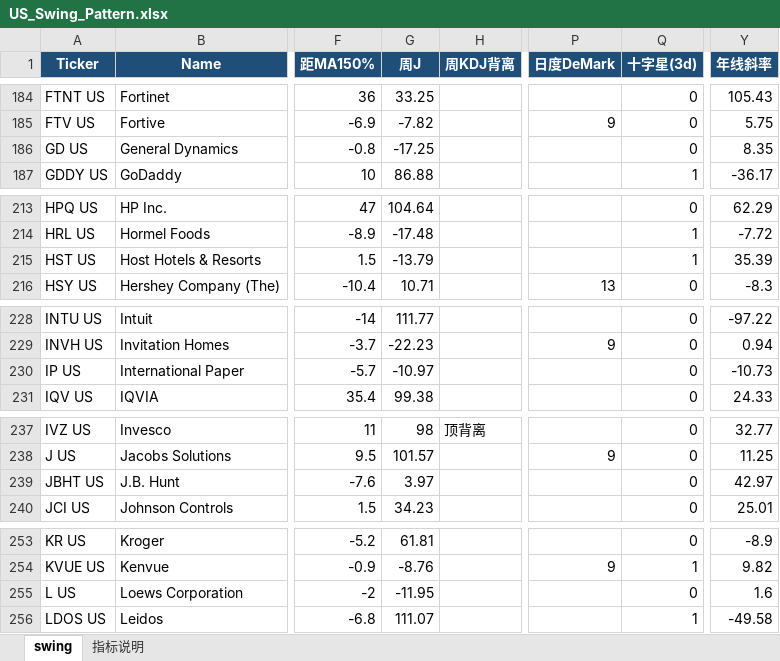
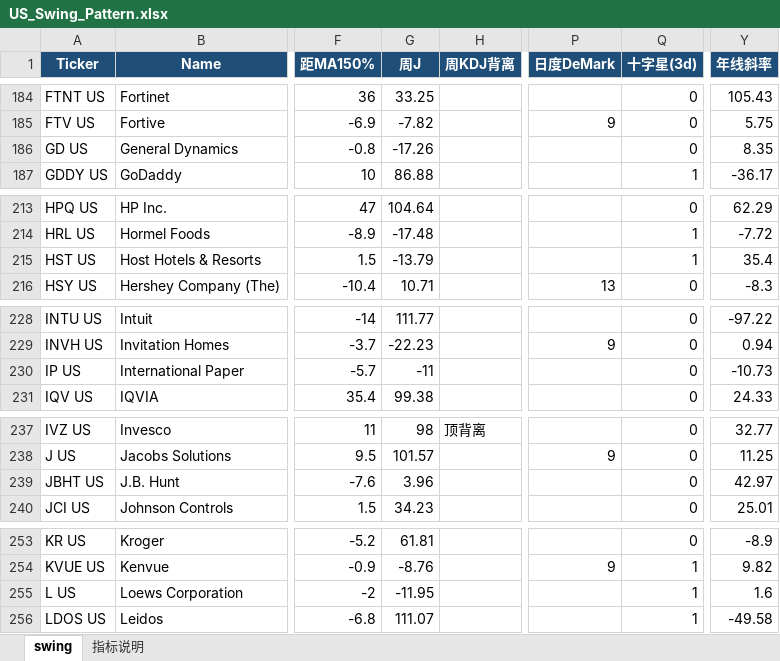
Before and after one commit to jibom/swing-pattern, an Excel workbook: US_Swing_Pattern.xlsx, sheet swing, drawn as a sheet; only a part is shown, gaps mark what is left out; values as stored, in another font and other column widths than the file's, no borders; the diff covers the shown part only; the diff names each change by its address in the sheet, - before the commit and + after, or states it on an @@ line.

```diff
--- a/US_Swing_Pattern.xlsx (sheet swing)
+++ b/US_Swing_Pattern.xlsx (sheet swing)
-G186 (周J): -17.25
+G186 (周J): -17.26
-Y215 (年线斜率): 35.39
+Y215 (年线斜率): 35.4
-G230 (周J): -10.97
+G230 (周J): -11
-G239 (周J): 3.97
+G239 (周J): 3.96
-Q255 (十字星(3d)): 0
+Q255 (十字星(3d)): 1
```
Also changed, not shown: 25 edited cells elsewhere in this sheet, sheet 指标说明, 1 other file.
